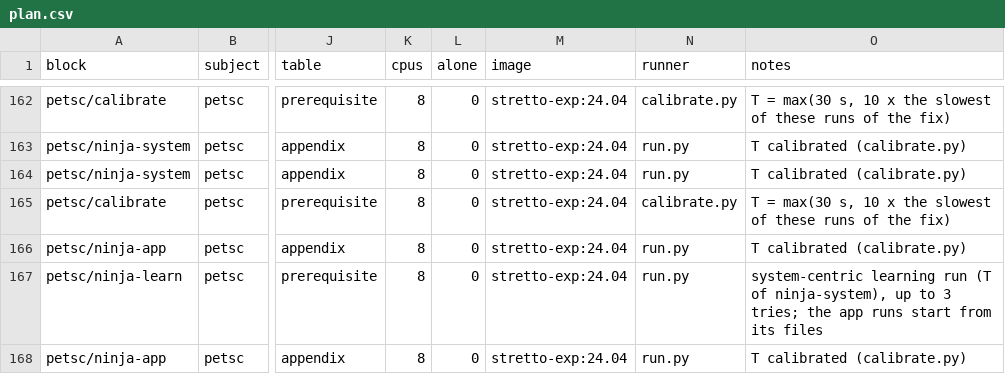
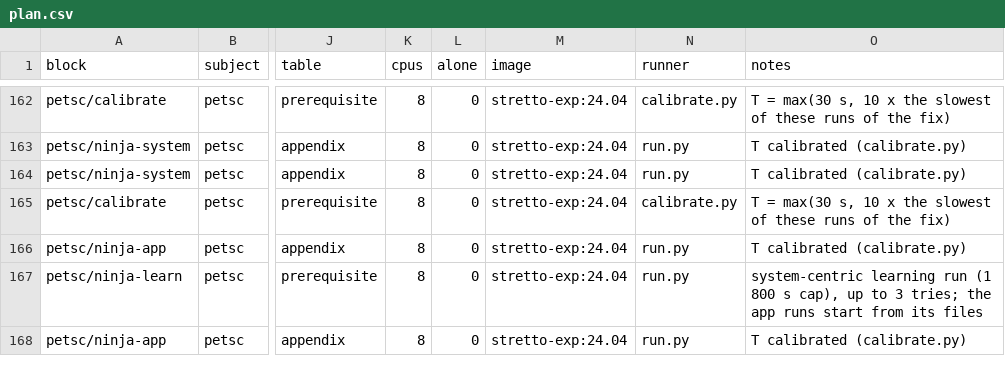
Before and after one commit to focs-lab/stretto, a CSV file: experiments/protocol/plan.csv, drawn as a sheet; only a part is shown, gaps mark what is left out; the diff covers the shown part only; the diff names each change by its address in the sheet, - before the commit and + after, or states it on an @@ line.

```diff
--- a/experiments/protocol/plan.csv
+++ b/experiments/protocol/plan.csv
-O167 (notes): …learning run (T of ninja-system), up to…
+O167 (notes): …learning run (1 800 s cap), up to…
```
Also changed, not shown: 67 edited cells elsewhere in this file, 3 other files.
